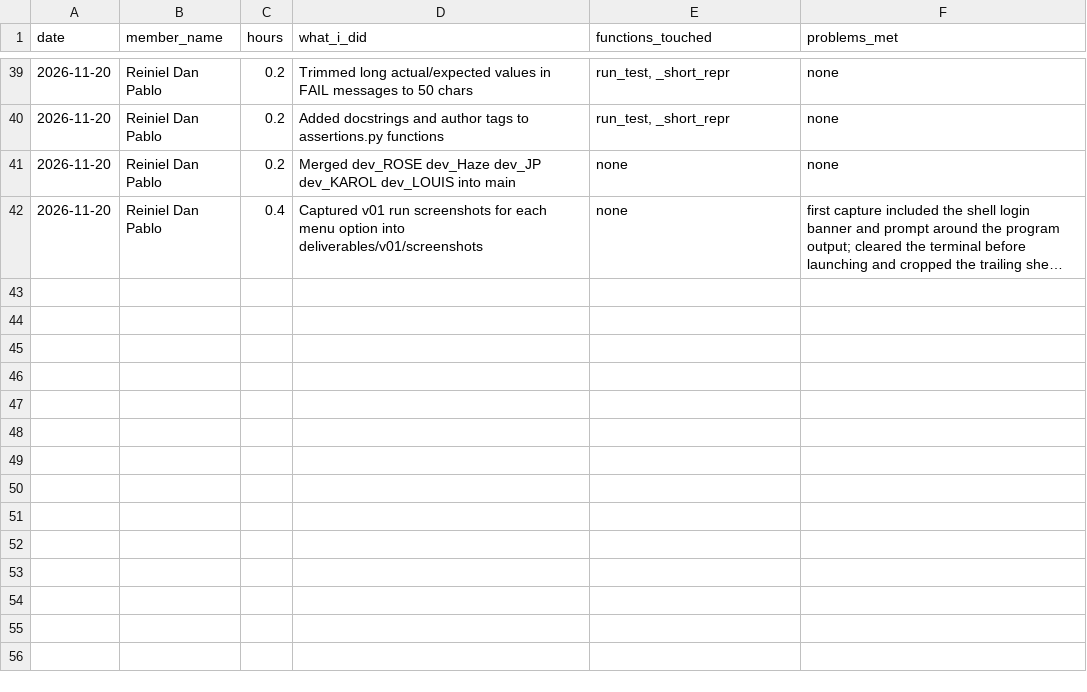
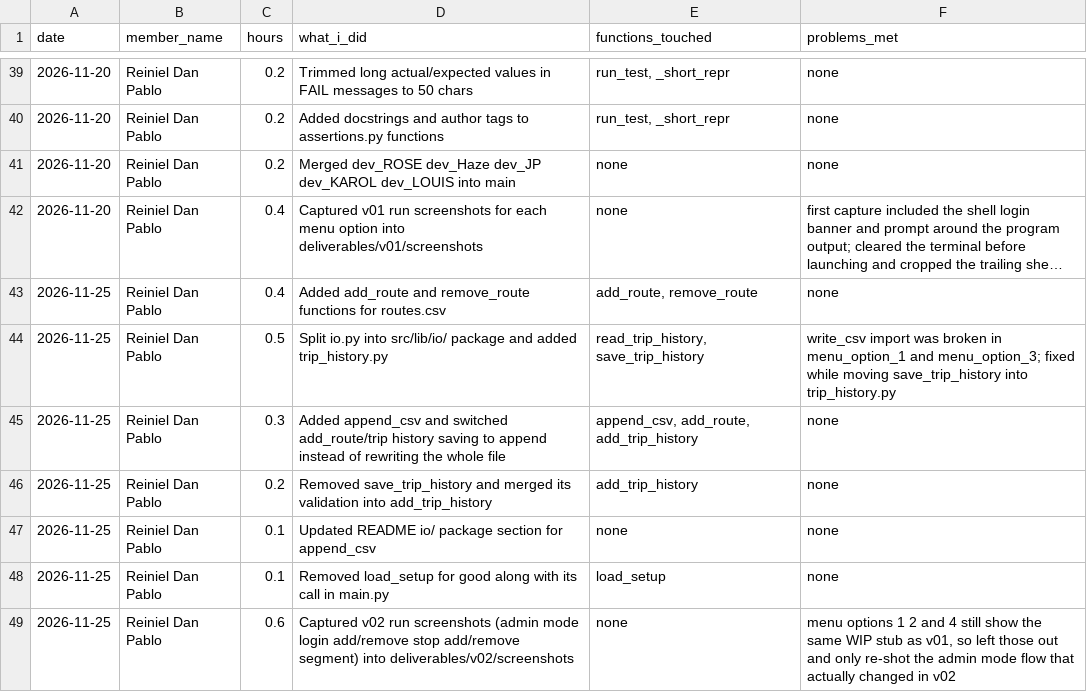
Before and after one commit to reidan-dev-upou/para_po, a CSV file: contribution_logs/contribution_log_DAN.csv, drawn as a sheet; only a part is shown, gaps mark what is left out; long unchanged cells end in …; the diff names each change by its address in the sheet, - before the commit and + after, or states it on an @@ line.

Commit message:
Split io.py into a package, wire up real group settings, add v02 screenshots
Each data file (routes, stops, members, trip history) now has its own
read/write module under src/lib/io/, with a shared read_csv/overwrite_csv/
append_csv in __init__.py. Tests split the same way.

get_group_seed and get_group_settings moved out of menu_option_1.py's
leftover functions and into setup.py, so menu.py can fill in the setup
header with real values instead of hardcoded placeholders. Dropped
load_setup and calculate_route_distance, which weren't being used.

Added deliverables/v02/screenshots (main menu + admin mode flow) and a
changes.md summarizing where everything moved.

```diff
--- a/contribution_logs/contribution_log_DAN.csv
+++ b/contribution_logs/contribution_log_DAN.csv
+row 43: 2026-11-25 | Reiniel Dan Pablo | 0.4 | Added add_route and remove_route functions for routes.csv | add_route, remove_route | none
+row 44: 2026-11-25 | Reiniel Dan Pablo | 0.5 | Split io.py into src/lib/io/ package and added trip_history.py | read_trip_history, save_trip_history | write_csv import was broken in menu_option_1 and menu_option_3; fixed while moving save_trip_history into trip_history.py
+row 45: 2026-11-25 | Reiniel Dan Pablo | 0.3 | Added append_csv and switched add_route/trip history saving to append instead of rewriting the whole file | append_csv, add_route, add_trip_history | none
+row 46: 2026-11-25 | Reiniel Dan Pablo | 0.2 | Removed save_trip_history and merged its validation into add_trip_history | add_trip_history | none
+row 47: 2026-11-25 | Reiniel Dan Pablo | 0.1 | Updated README io/ package section for append_csv | none | none
+row 48: 2026-11-25 | Reiniel Dan Pablo | 0.1 | Removed load_setup for good along with its call in main.py | load_setup | none
+row 49: 2026-11-25 | Reiniel Dan Pablo | 0.6 | Captured v02 run screenshots (admin mode login add/remove stop add/remove segment) into deliverables/v02/screenshots | none | menu options 1 2 and 4 still show the same WIP stub as v01, so left those out and only re-shot the admin mode flow that actually changed in v02
```
Also changed, not shown: 31 other files.
